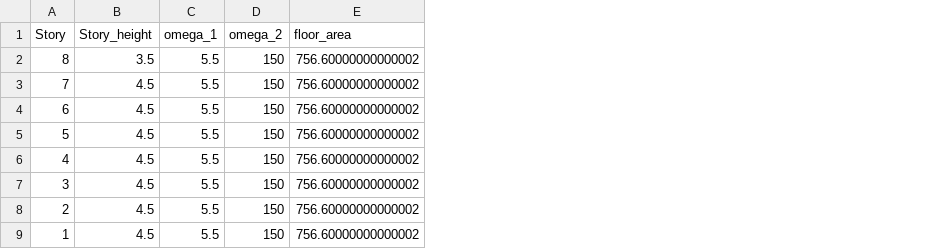
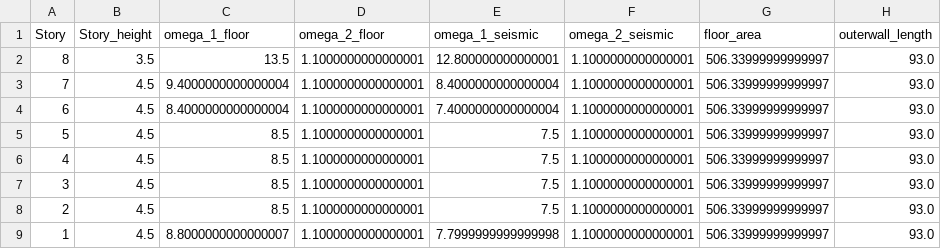
Before and after one commit to KazuhiroFujishita1/Initial_Section_Study, a CSV file: make_sample_model/output_layer.csv, drawn as a sheet; removed rows and columns are numbered as before the commit, all else as after; the diff names each change by its address in the sheet, - before the commit and + after, or states it on an @@ line.

```diff
--- a/make_sample_model/output_layer.csv
+++ b/make_sample_model/output_layer.csv
-column C (omega_1), rows 2-9: all 5.5
-column D (omega_2), rows 2-9: all 150
+column C (omega_1_floor), rows 2-9: 13.5 | 9.4000000000000004 | 8.4000000000000004 | 8.5 | 8.5 | 8.5 | 8.5 | 8.8000000000000007
+column D (omega_2_floor), rows 2-9: all 1.1000000000000001
+column E (omega_1_seismic), rows 2-9: 12.800000000000001 | 8.4000000000000004 | 7.4000000000000004 | 7.5 | 7.5 | 7.5 | 7.5 | 7.7999999999999998
+column F (omega_2_seismic), rows 2-9: all 1.1000000000000001
+column H (outerwall_length), rows 2-9: all 93.0
-G2:G9 (floor_area): 756.60000000000002
+G2:G9 (floor_area): 506.33999999999997
```
Also changed, not shown: make_sample_model/output_beams.csv, make_sample_model/output_columns.csv, 1 other file.
